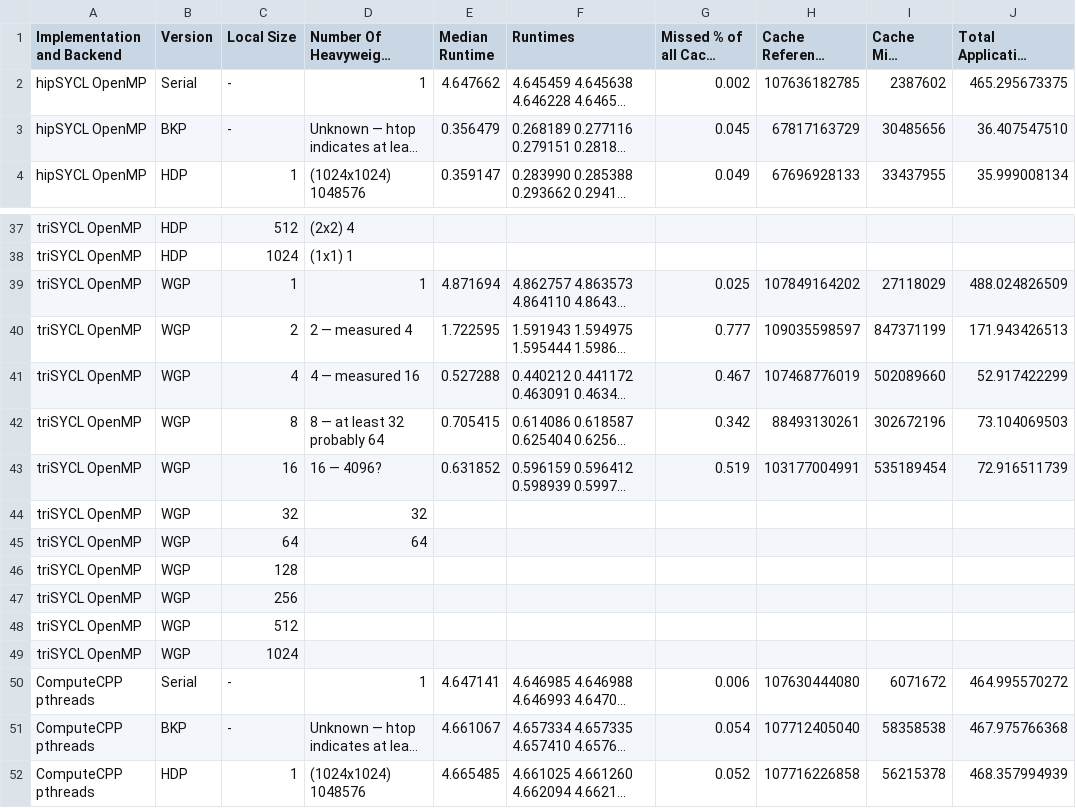
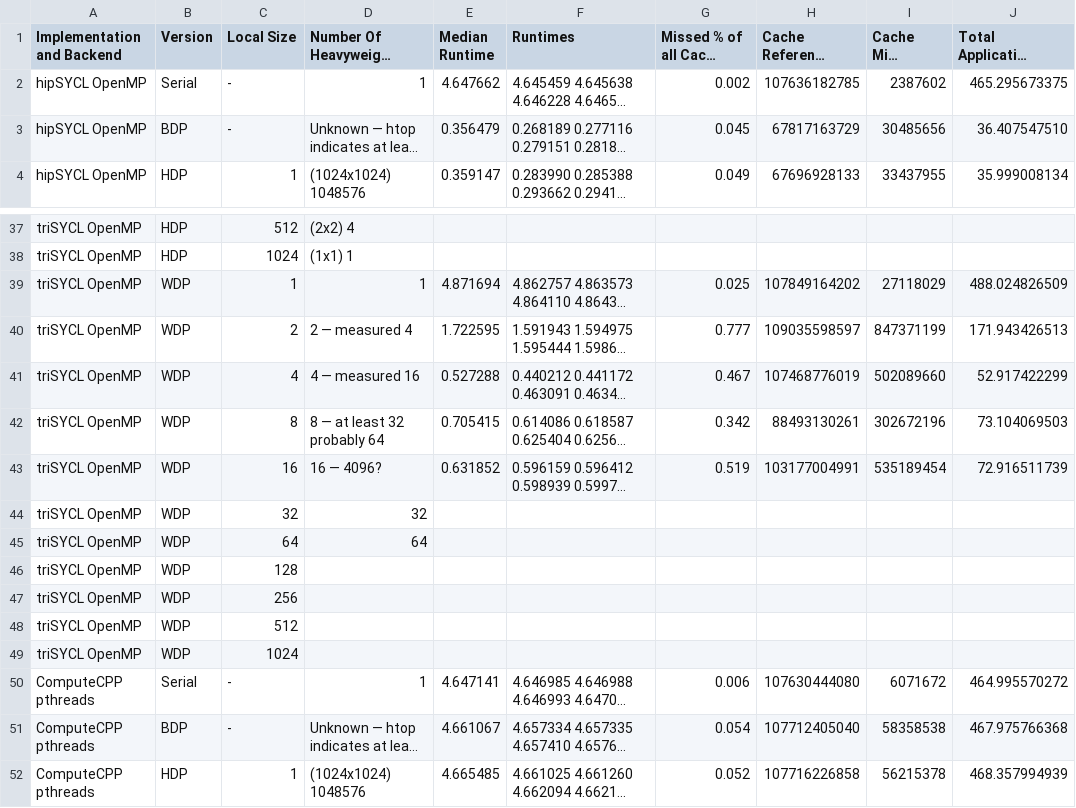
Before and after one commit to BeauJoh/sycl-bench, a CSV file: results/sycl-matmul-implementations-cache-miss-and-execution-times-sycl-on-xeon-gold-6134-and-p100.csv, drawn as a sheet; only a part is shown, gaps mark what is left out; long unchanged cells end in …; the diff covers the shown part only; the diff names each change by its address in the sheet, - before the commit and + after, or states it on an @@ line.

```diff
--- a/results/sycl-matmul-implementations-cache-miss-and-execution-times-sycl-on-xeon-gold-6134-and-p100.csv
+++ b/results/sycl-matmul-implementations-cache-miss-and-execution-times-sycl-on-xeon-gold-6134-and-p100.csv
-B3 (Version): BKP
+B3 (Version): BDP
-B39:B49 (Version): WGP
+B39:B49 (Version): WDP
-B51 (Version): BKP
+B51 (Version): BDP
```
Also changed, not shown: 83 edited cells elsewhere in this file, 1 other file.
